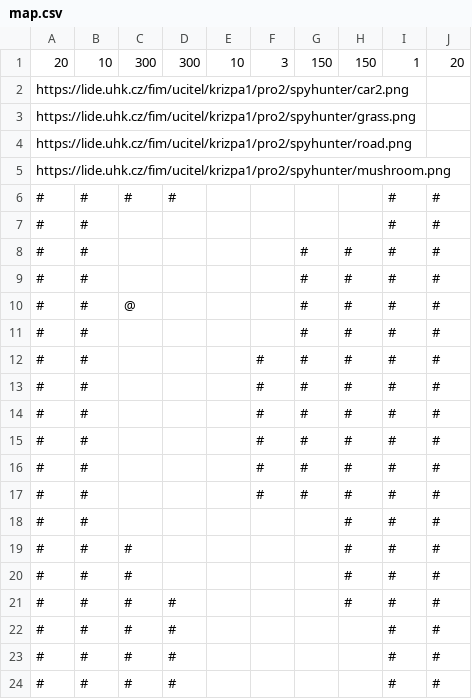
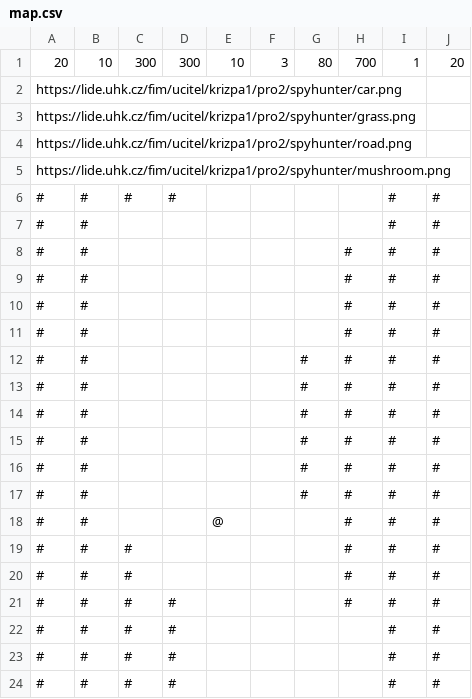
Before and after one commit to pavkriz/PRO1-spyhunter-2021-ct, a CSV file: map.csv, drawn as a sheet; only a part is shown.

```diff
--- a/map.csv
+++ b/map.csv
@@ -1,3 +1,3 @@
-20;10;300;300;10;3;150;150;1;20
-https://lide.uhk.cz/fim/ucitel/krizpa1/pro2/spyhunter/car2.png;;;;;;;;;
+20;10;300;300;10;3;80;700;1;20
+https://lide.uhk.cz/fim/ucitel/krizpa1/pro2/spyhunter/car.png;;;;;;;;;
 https://lide.uhk.cz/fim/ucitel/krizpa1/pro2/spyhunter/grass.png;;;;;;;;;
@@ -7,13 +7,13 @@ https://lide.uhk.cz/fim/ucitel/krizpa1/pro2/spyhunter/mushroom.png;;;;;;;;;
 #;#;;;;;;;#;#
+#;#;;;;;;#;#;#
+#;#;;;;;;#;#;#
+#;#;;;;;;#;#;#
+#;#;;;;;;#;#;#
 #;#;;;;;#;#;#;#
 #;#;;;;;#;#;#;#
-#;#;@;;;;#;#;#;#
 #;#;;;;;#;#;#;#
-#;#;;;;#;#;#;#;#
-#;#;;;;#;#;#;#;#
-#;#;;;;#;#;#;#;#
-#;#;;;;#;#;#;#;#
-#;#;;;;#;#;#;#;#
-#;#;;;;#;#;#;#;#
-#;#;;;;;;#;#;#
+#;#;;;;;#;#;#;#
+#;#;;;;;#;#;#;#
+#;#;;;;;#;#;#;#
+#;#;;;@;;;#;#;#
 #;#;#;;;;;#;#;#
```
Also changed, not shown: 8 other files.
